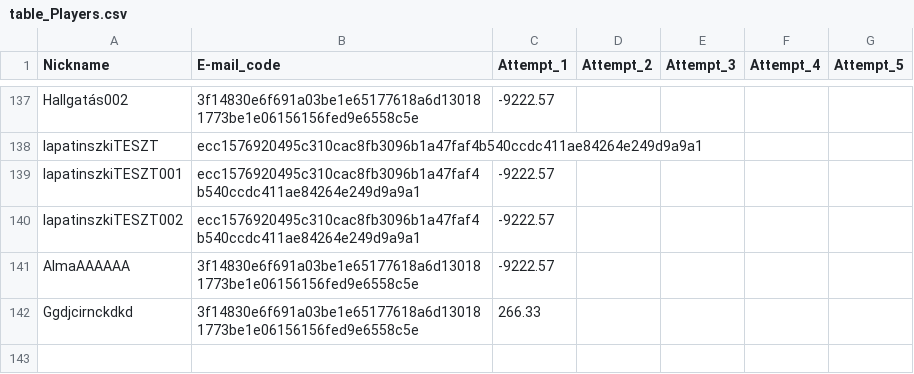
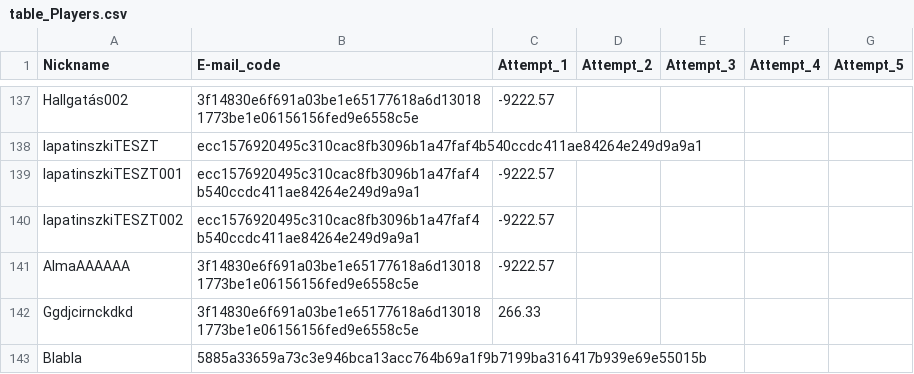
Before and after one commit to lapatinszki/simulator-app, a CSV file: table_Players.csv, drawn as a sheet; only a part is shown, gaps mark what is left out; the diff names each change by its address in the sheet, - before the commit and + after, or states it on an @@ line.

Commit message:
Add player Blabla

```diff
--- a/table_Players.csv
+++ b/table_Players.csv
+row 143: Blabla | 5885a33659a73c3e946bca13acc764b69a1f9b7199ba316417b939e69e55015b
```
